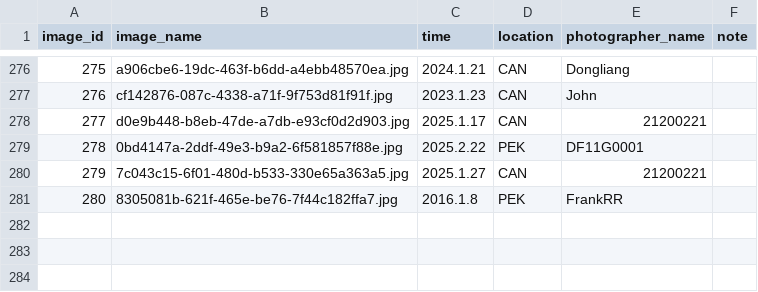
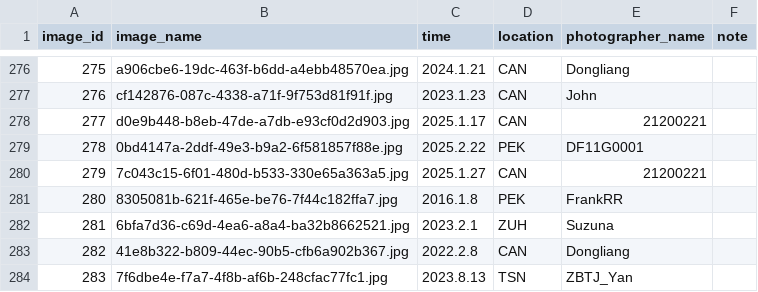
Before and after one commit to CuteNewWebDeveloper/CuteNew_gallery, a CSV file: docs/images/image_log.csv, drawn as a sheet; only a part is shown, gaps mark what is left out.

```diff
--- a/docs/images/image_log.csv
+++ b/docs/images/image_log.csv
@@ -281 +281,4 @@ image_id,image_name,time,location,photographer_name,note
 280,8305081b-621f-465e-be76-7f44c182ffa7.jpg,2016.1.8,PEK,FrankRR,
+281,6bfa7d36-c69d-4ea6-a8a4-ba32b8662521.jpg,2023.2.1,ZUH,Suzuna,
+282,41e8b322-b809-44ec-90b5-cfb6a902b367.jpg,2022.2.8,CAN,Dongliang,
+283,7f6dbe4e-f7a7-4f8b-af6b-248cfac77fc1.jpg,2023.8.13,TSN,ZBTJ_Yan,
```
Also changed, not shown: 24 other files.
